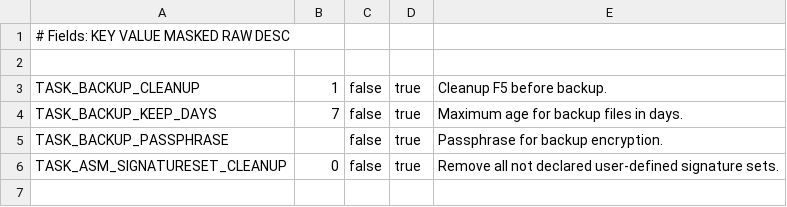
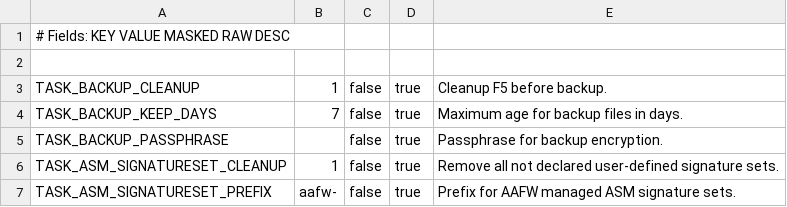
Before and after one commit to AxiansITSecurity/Restsh, a CSV file: restsh/templates/aafw/ci_variables_tasks.csv, drawn as a sheet.

Commit message:
Upd: Add CI/CD variables for TASK_ASM_SIGNATURESET_*

```diff
--- a/restsh/templates/aafw/ci_variables_tasks.csv
+++ b/restsh/templates/aafw/ci_variables_tasks.csv
@@ -5,2 +5,3 @@ TASK_BACKUP_KEEP_DAYS,7,false,true,Maximum age for backup files in days.
 TASK_BACKUP_PASSPHRASE,,false,true,Passphrase for backup encryption.
-TASK_ASM_SIGNATURESET_CLEANUP,0,false,true,Remove all not declared user-defined signature sets.
+TASK_ASM_SIGNATURESET_CLEANUP,1,false,true,Remove all not declared user-defined signature sets.
+TASK_ASM_SIGNATURESET_PREFIX,aafw-,false,true,Prefix for AAFW managed ASM signature sets.
```
